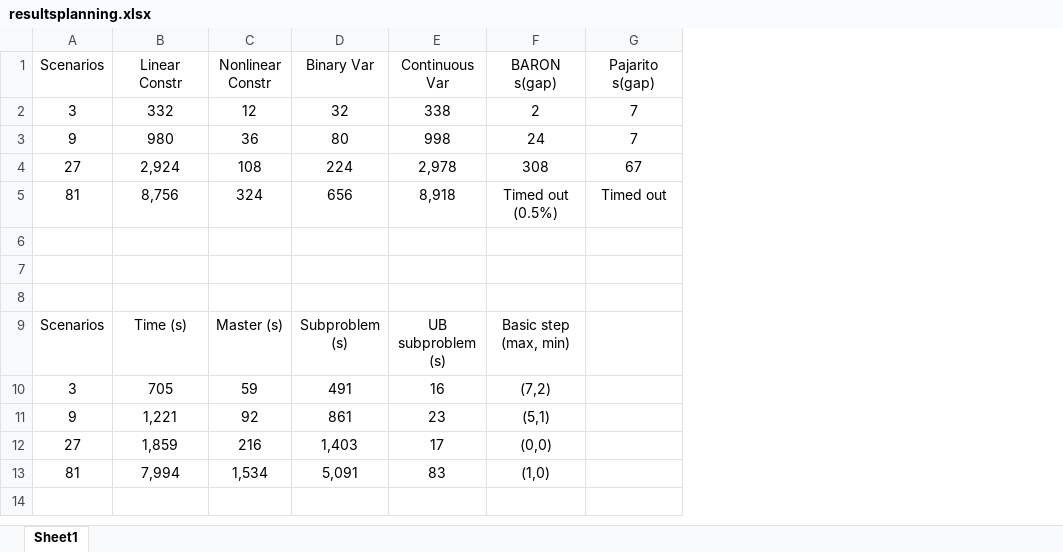
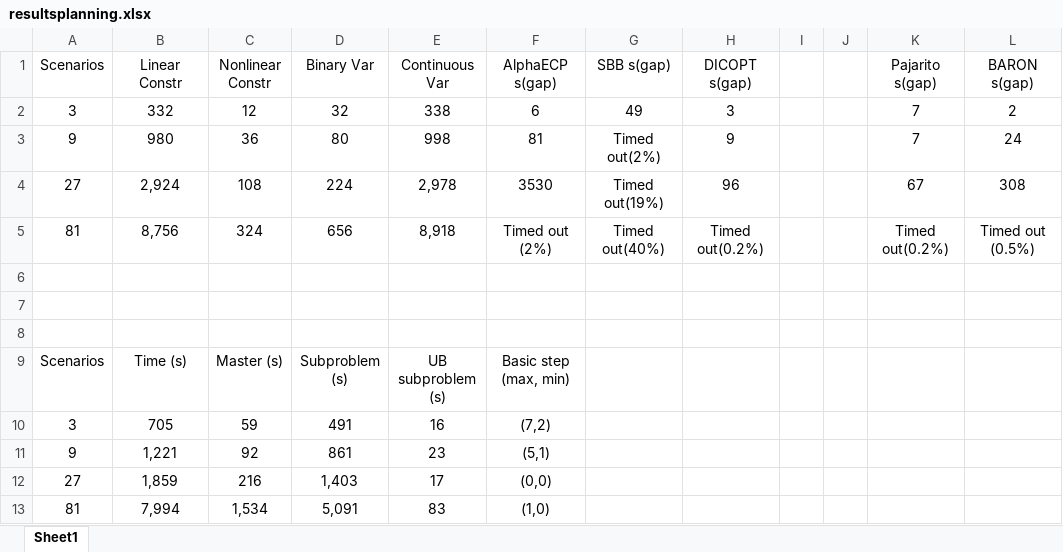
Before and after one commit to CanLi1/hierarchy, an Excel workbook: large/resultsplanning.xlsx, sheet Sheet1, drawn as a sheet; values as stored, in another font and other column widths than the file's, no borders; addresses are those after the commit; the diff names each change by its address in the sheet, - before the commit and + after, or states it on an @@ line.

```diff
--- a/large/resultsplanning.xlsx (sheet Sheet1)
+++ b/large/resultsplanning.xlsx (sheet Sheet1)
+column G (SBB s(gap)), rows 2-5: 49 | Timed out(2%) | Timed out(19%) | Timed out(40%)
+column H (DICOPT s(gap)), rows 2-5: 3 | 9 | 96 | Timed out(0.2%)
+column I, empty
+column J, empty
+column L (BARON s(gap)), rows 2-5: 2 | 24 | 308 | Timed out (0.5%)
-F1: BARON s(gap)
+F1: AlphaECP s(gap)
-F2 (AlphaECP s(gap)): 2
+F2 (AlphaECP s(gap)): 6
-F3 (AlphaECP s(gap)): 24
+F3 (AlphaECP s(gap)): 81
-F4 (AlphaECP s(gap)): 308
+F4 (AlphaECP s(gap)): 3530
-F5 (AlphaECP s(gap)): Timed out (0.5%)
+F5 (AlphaECP s(gap)): Timed out (2%)
-K5 (Pajarito s(gap)): Timed out
+K5 (Pajarito s(gap)): Timed out(0.2%)
```
Also changed, not shown: 2toy/large/._results.xlsx, 2toy/large/results.xlsx, 51 other files.
